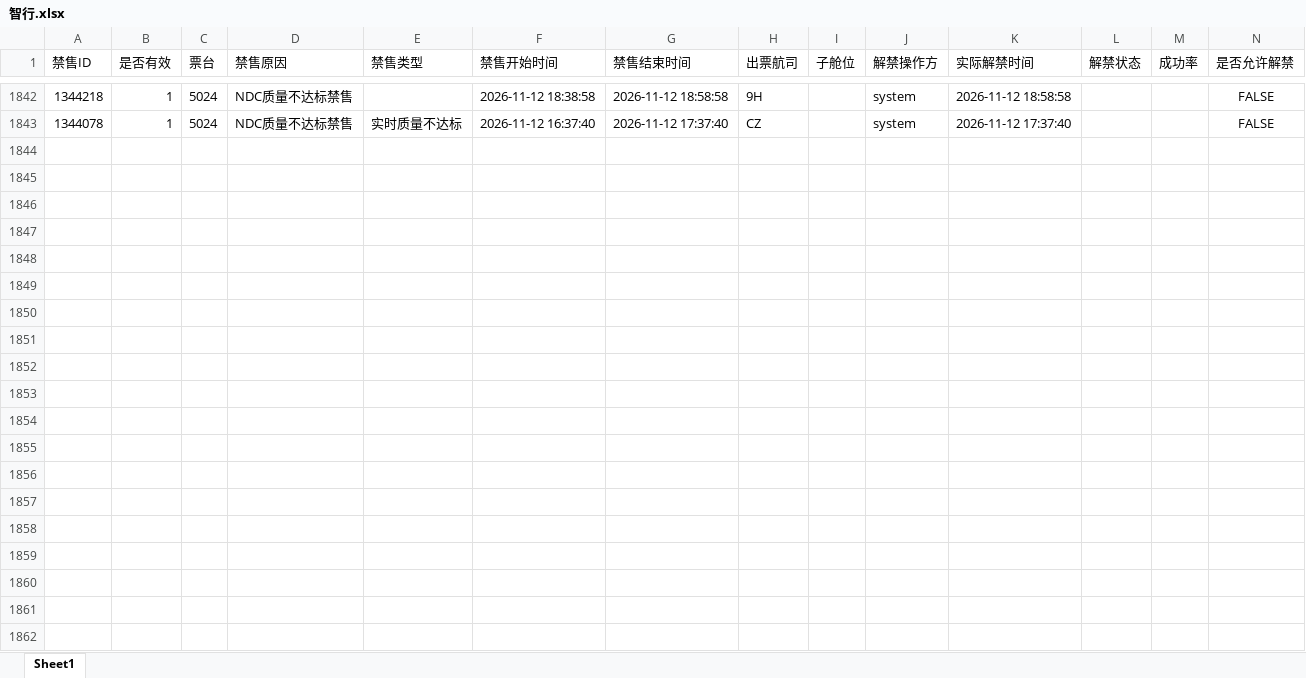
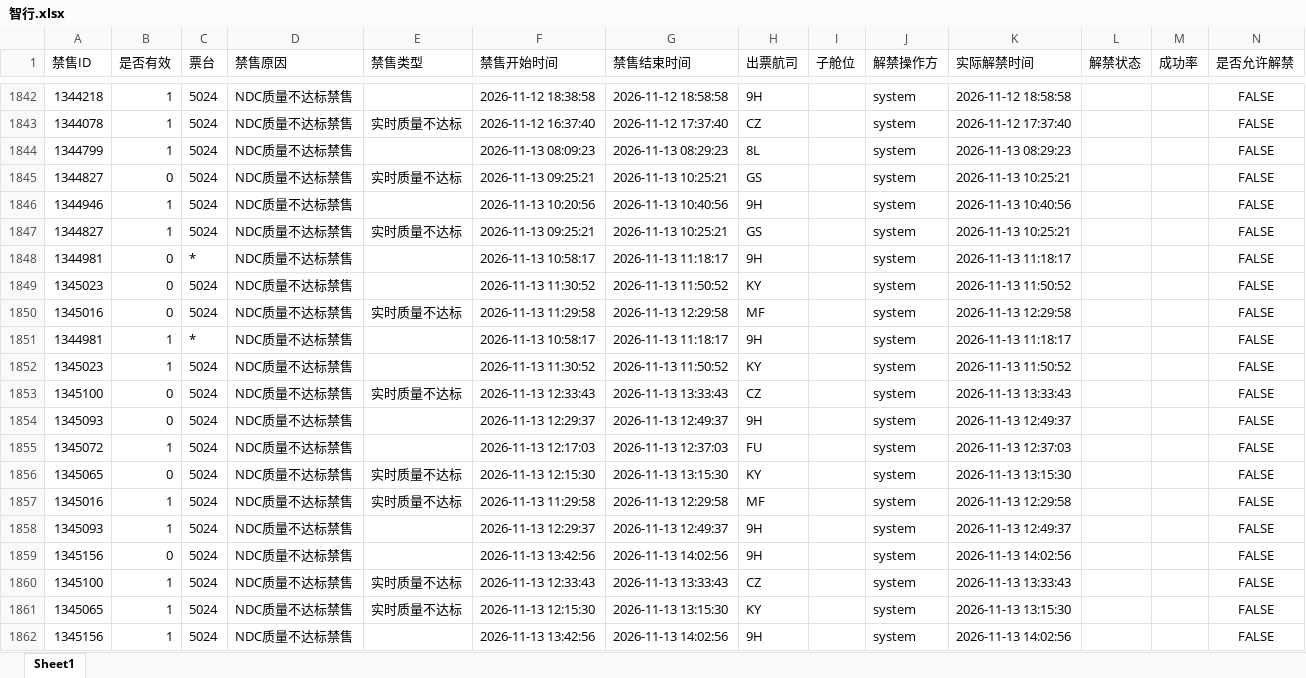
Before and after one commit to LUOcheng487/-, an Excel workbook: data/智行.xlsx, sheet Sheet1, drawn as a sheet; only a part is shown, gaps mark what is left out; values as stored, in another font and other column widths than the file's, no borders; the diff covers the shown part only; the diff names each change by its address in the sheet, - before the commit and + after, or states it on an @@ line.

```diff
--- a/data/智行.xlsx (sheet Sheet1)
+++ b/data/智行.xlsx (sheet Sheet1)
+row 1844: 1344799 | 1 | 5024 | NDC质量不达标禁售 |  | 2026-11-13 08:09:23 | 2026-11-13 08:29:23 | 8L |  | system | 2026-11-13 08:29:23 |  |  | FALSE
+row 1845: 1344827 | 0 | 5024 | NDC质量不达标禁售 | 实时质量不达标 | 2026-11-13 09:25:21 | 2026-11-13 10:25:21 | GS |  | system | 2026-11-13 10:25:21 |  |  | FALSE
+row 1846: 1344946 | 1 | 5024 | NDC质量不达标禁售 |  | 2026-11-13 10:20:56 | 2026-11-13 10:40:56 | 9H |  | system | 2026-11-13 10:40:56 |  |  | FALSE
+row 1847: 1344827 | 1 | 5024 | NDC质量不达标禁售 | 实时质量不达标 | 2026-11-13 09:25:21 | 2026-11-13 10:25:21 | GS |  | system | 2026-11-13 10:25:21 |  |  | FALSE
+row 1848: 1344981 | 0 | * | NDC质量不达标禁售 |  | 2026-11-13 10:58:17 | 2026-11-13 11:18:17 | 9H |  | system | 2026-11-13 11:18:17 |  |  | FALSE
+row 1849: 1345023 | 0 | 5024 | NDC质量不达标禁售 |  | 2026-11-13 11:30:52 | 2026-11-13 11:50:52 | KY |  | system | 2026-11-13 11:50:52 |  |  | FALSE
+row 1850: 1345016 | 0 | 5024 | NDC质量不达标禁售 | 实时质量不达标 | 2026-11-13 11:29:58 | 2026-11-13 12:29:58 | MF |  | system | 2026-11-13 12:29:58 |  |  | FALSE
+row 1851: 1344981 | 1 | * | NDC质量不达标禁售 |  | 2026-11-13 10:58:17 | 2026-11-13 11:18:17 | 9H |  | system | 2026-11-13 11:18:17 |  |  | FALSE
+row 1852: 1345023 | 1 | 5024 | NDC质量不达标禁售 |  | 2026-11-13 11:30:52 | 2026-11-13 11:50:52 | KY |  | system | 2026-11-13 11:50:52 |  |  | FALSE
+row 1853: 1345100 | 0 | 5024 | NDC质量不达标禁售 | 实时质量不达标 | 2026-11-13 12:33:43 | 2026-11-13 13:33:43 | CZ |  | system | 2026-11-13 13:33:43 |  |  | FALSE
+row 1854: 1345093 | 0 | 5024 | NDC质量不达标禁售 |  | 2026-11-13 12:29:37 | 2026-11-13 12:49:37 | 9H |  | system | 2026-11-13 12:49:37 |  |  | FALSE
+row 1855: 1345072 | 1 | 5024 | NDC质量不达标禁售 |  | 2026-11-13 12:17:03 | 2026-11-13 12:37:03 | FU |  | system | 2026-11-13 12:37:03 |  |  | FALSE
+row 1856: 1345065 | 0 | 5024 | NDC质量不达标禁售 | 实时质量不达标 | 2026-11-13 12:15:30 | 2026-11-13 13:15:30 | KY |  | system | 2026-11-13 13:15:30 |  |  | FALSE
+row 1857: 1345016 | 1 | 5024 | NDC质量不达标禁售 | 实时质量不达标 | 2026-11-13 11:29:58 | 2026-11-13 12:29:58 | MF |  | system | 2026-11-13 12:29:58 |  |  | FALSE
+row 1858: 1345093 | 1 | 5024 | NDC质量不达标禁售 |  | 2026-11-13 12:29:37 | 2026-11-13 12:49:37 | 9H |  | system | 2026-11-13 12:49:37 |  |  | FALSE
+row 1859: 1345156 | 0 | 5024 | NDC质量不达标禁售 |  | 2026-11-13 13:42:56 | 2026-11-13 14:02:56 | 9H |  | system | 2026-11-13 14:02:56 |  |  | FALSE
+row 1860: 1345100 | 1 | 5024 | NDC质量不达标禁售 | 实时质量不达标 | 2026-11-13 12:33:43 | 2026-11-13 13:33:43 | CZ |  | system | 2026-11-13 13:33:43 |  |  | FALSE
+row 1861: 1345065 | 1 | 5024 | NDC质量不达标禁售 | 实时质量不达标 | 2026-11-13 12:15:30 | 2026-11-13 13:15:30 | KY |  | system | 2026-11-13 13:15:30 |  |  | FALSE
+row 1862: 1345156 | 1 | 5024 | NDC质量不达标禁售 |  | 2026-11-13 13:42:56 | 2026-11-13 14:02:56 | 9H |  | system | 2026-11-13 14:02:56 |  |  | FALSE
```
Also changed, not shown: 31 added rows elsewhere in this sheet, data/去哪儿ttr.xlsx, data/去哪儿xss.xlsx, 3 other files.
